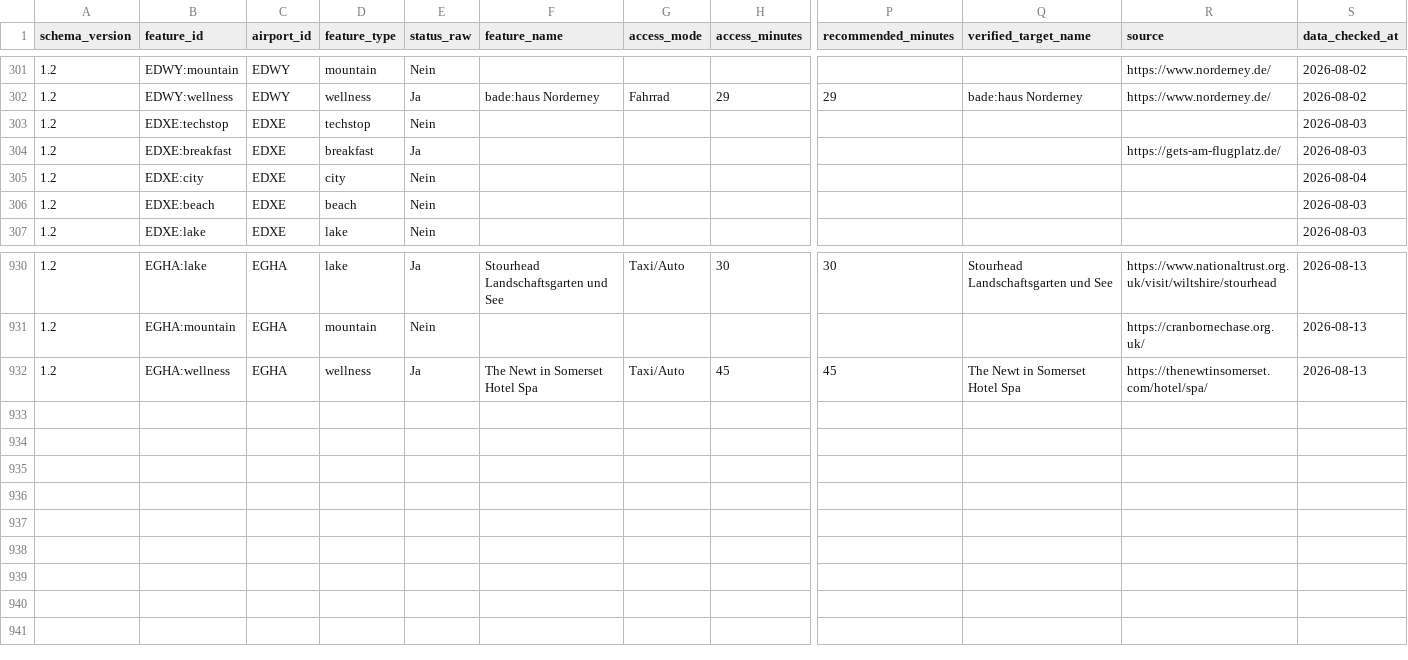
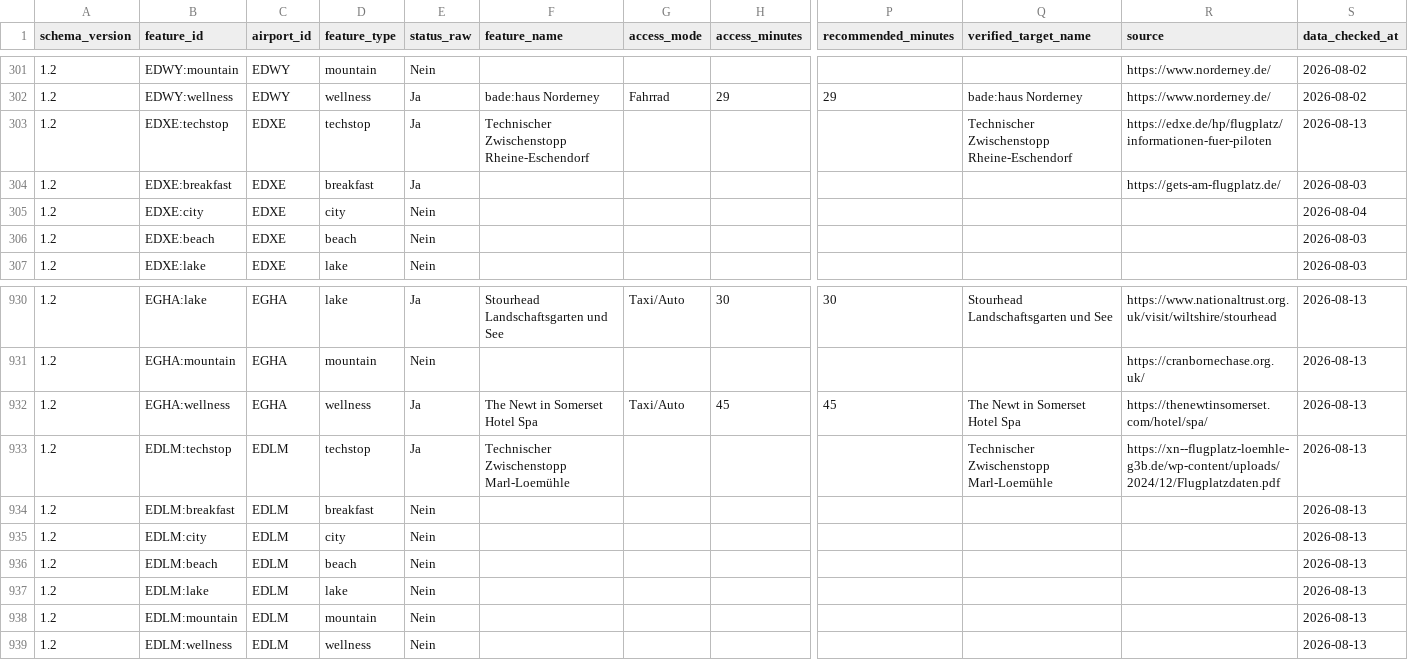
Before and after one commit to Amtrasaeromed/Flybook-Europe, a CSV file: Sources/FlybookEurope/Resources/features.csv, drawn as a sheet; only a part is shown, gaps mark what is left out; rows hold the shown columns only; the diff names each change by its address in the sheet, - before the commit and + after, or states it on an @@ line.

```diff
--- a/Sources/FlybookEurope/Resources/features.csv
+++ b/Sources/FlybookEurope/Resources/features.csv
-E303 (status_raw): Nein
+E303 (status_raw): Ja
-F303 (feature_name): (empty)
+F303 (feature_name): Technischer Zwischenstopp Rheine-Eschendorf
-Q303 (verified_target_name): (empty)
+Q303 (verified_target_name): Technischer Zwischenstopp Rheine-Eschendorf
-R303 (source): (empty)
+R303 (source): https://edxe.de/hp/flugplatz/informationen-fuer-piloten
-S303 (data_checked_at): 2026-08-03
+S303 (data_checked_at): 2026-08-13
+row 933: 1.2 | EDLM:techstop | EDLM | techstop | Ja | Technischer Zwischenstopp Marl-Loemühle |  |  |  | Technischer Zwischenstopp Marl-Loemühle | https://xn--flugplatz-loemhle-g3b.de/wp-content/uploads/2024/12/Flugplatzdaten.pdf | 2026-08-13
+row 934: 1.2 | EDLM:breakfast | EDLM | breakfast | Nein |  |  |  |  |  |  | 2026-08-13
+row 935: 1.2 | EDLM:city | EDLM | city | Nein |  |  |  |  |  |  | 2026-08-13
+row 936: 1.2 | EDLM:beach | EDLM | beach | Nein |  |  |  |  |  |  | 2026-08-13
+row 937: 1.2 | EDLM:lake | EDLM | lake | Nein |  |  |  |  |  |  | 2026-08-13
+row 938: 1.2 | EDLM:mountain | EDLM | mountain | Nein |  |  |  |  |  |  | 2026-08-13
+row 939: 1.2 | EDLM:wellness | EDLM | wellness | Nein |  |  |  |  |  |  | 2026-08-13
```
Also changed, not shown: Sources/FlybookEurope/Resources/airports.csv, Sources/FlybookEurope/Resources/fuels.csv, 5 other files.
